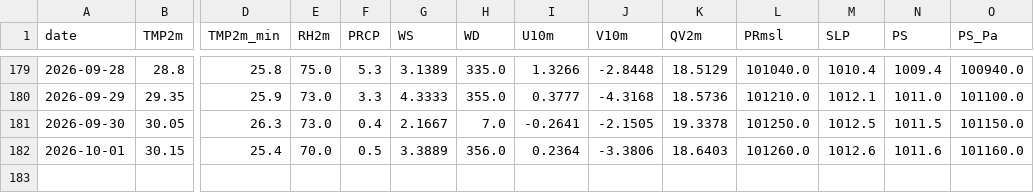
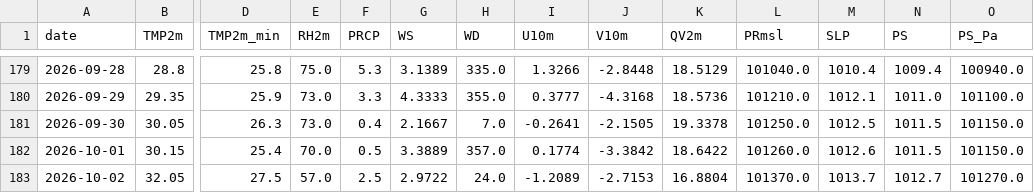
Before and after one commit to souravk03/HQNN-live-multicity, a CSV file: hqnn live pk/data/mumbai/openmeteo_cache.csv, drawn as a sheet; only a part is shown, gaps mark what is left out; rows hold the shown columns only; the diff names each change by its address in the sheet, - before the commit and + after, or states it on an @@ line.

Commit message:
Daily HQNN live cycle — 2026-10-02T21:30:09

```diff
--- a/hqnn live pk/data/mumbai/openmeteo_cache.csv
+++ b/hqnn live pk/data/mumbai/openmeteo_cache.csv
-H182 (WD): 356.0
+H182 (WD): 357.0
-I182 (U10m): 0.2364
+I182 (U10m): 0.1774
-J182 (V10m): -3.3806
+J182 (V10m): -3.3842
-K182 (QV2m): 18.6403
+K182 (QV2m): 18.6422
-N182 (PS): 1011.6
+N182 (PS): 1011.5
-O182 (PS_Pa): 101160.0
+O182 (PS_Pa): 101150.0
+row 183: 2026-10-02 | 32.05 | 27.5 | 57.0 | 2.5 | 2.9722 | 24.0 | -1.2089 | -2.7153 | 16.8804 | 101370.0 | 1013.7 | 1012.7 | 101270.0
```
Also changed, not shown: hqnn live pk/data/chennai/openmeteo_cache.csv, hqnn live pk/data/delhi/openmeteo_cache.csv, 51 other files.
